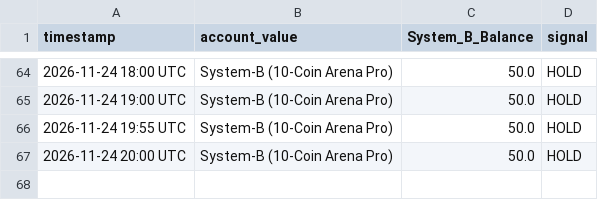
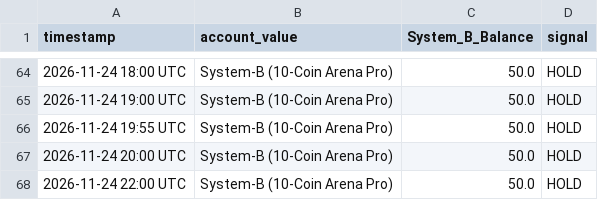
Before and after one commit to dk100377-max/five-layer-guardian-bot, a CSV file: system_b_live_curve.csv, drawn as a sheet; only a part is shown, gaps mark what is left out; the diff names each change by its address in the sheet, - before the commit and + after, or states it on an @@ line.

```diff
--- a/system_b_live_curve.csv
+++ b/system_b_live_curve.csv
+row 68: 2026-11-24 22:00 UTC | System-B (10-Coin Arena Pro) | 50.0 | HOLD
```
Also changed, not shown: 1 other file.
